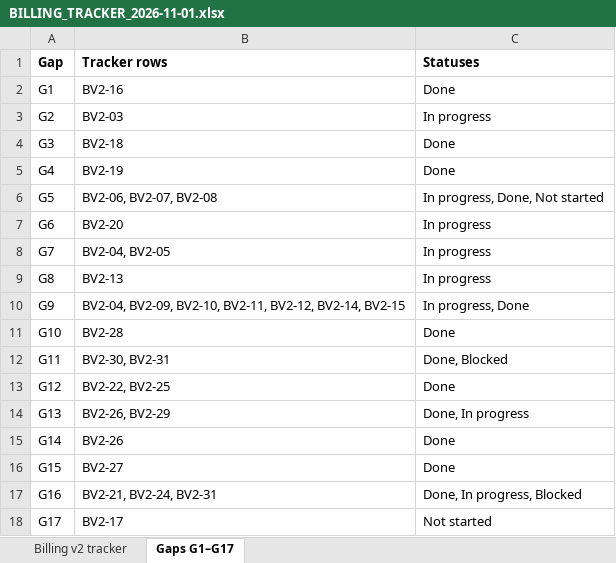
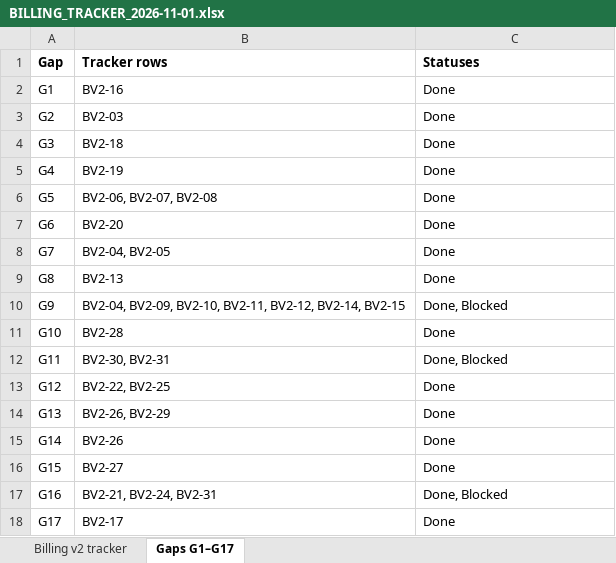
Before and after one commit to sanjaymorankar-debug/GoKesari, an Excel workbook: docs/billing/BILLING_TRACKER_2026-11-01.xlsx, sheet Gaps G1–G17, drawn as a sheet; values as stored, in another font and other column widths than the file's, no borders; the diff names each change by its address in the sheet, - before the commit and + after, or states it on an @@ line.

```diff
--- a/docs/billing/BILLING_TRACKER_2026-11-01.xlsx (sheet Gaps G1–G17)
+++ b/docs/billing/BILLING_TRACKER_2026-11-01.xlsx (sheet Gaps G1–G17)
-C3 (Statuses): In progress
+C3 (Statuses): Done
-C6 (Statuses): In progress, Done, Not started
+C6 (Statuses): Done
-C7:C9 (Statuses): In progress
+C7:C9 (Statuses): Done
-C10 (Statuses): In progress, Done
+C10 (Statuses): Done, Blocked
-C14 (Statuses): Done, In progress
+C14 (Statuses): Done
-C17 (Statuses): Done, In progress, Blocked
+C17 (Statuses): Done, Blocked
-C18 (Statuses): Not started
+C18 (Statuses): Done
```
Also changed, not shown: sheet Billing v2 tracker, 29 other files.
